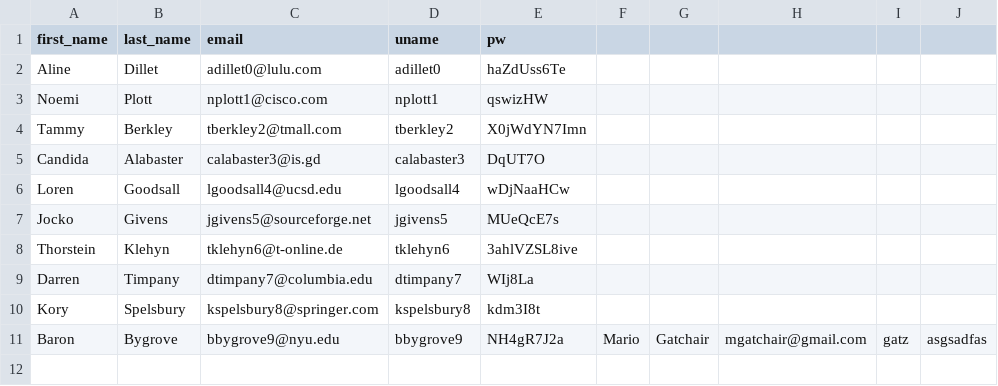
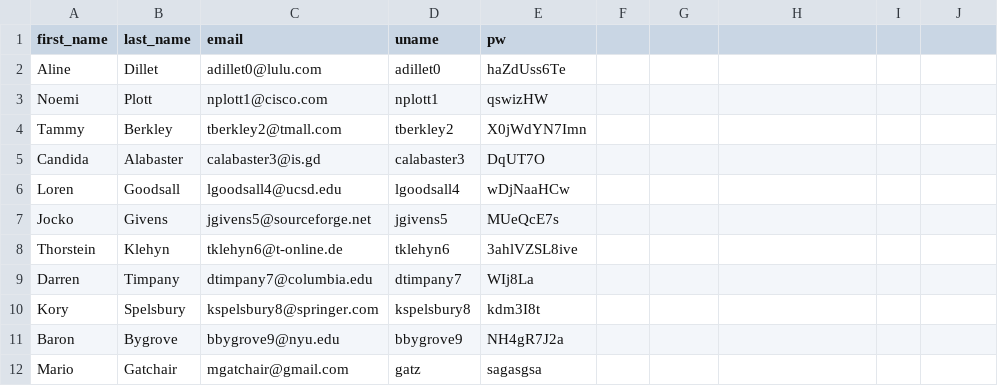
Before and after one commit to 220919-WVA-JavaReact/Mario-Gatchair, a CSV file: assignments/week 1/MOCK_DATA.csv, drawn as a sheet.

```diff
--- a/assignments/week 1/MOCK_DATA.csv
+++ b/assignments/week 1/MOCK_DATA.csv
@@ -10,2 +10,3 @@ Darren,Timpany,dtimpany7@columbia.edu,dtimpany7,WIj8La
 Kory,Spelsbury,kspelsbury8@springer.com,kspelsbury8,kdm3I8t
-Baron,Bygrove,bbygrove9@nyu.edu,bbygrove9,NH4gR7J2a,Mario,Gatchair,mgatchair@gmail.com,gatz,asgsadfas
+Baron,Bygrove,bbygrove9@nyu.edu,bbygrove9,NH4gR7J2a
+Mario,Gatchair,mgatchair@gmail.com,gatz,sagasgsa
```
Also changed, not shown: 4 other files.
